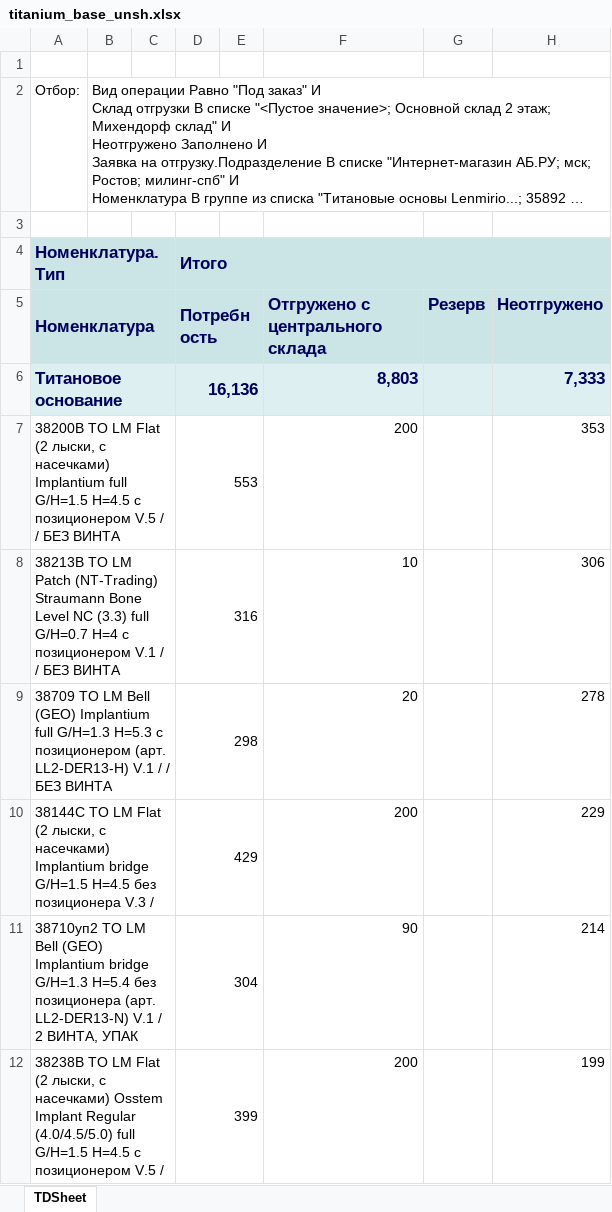
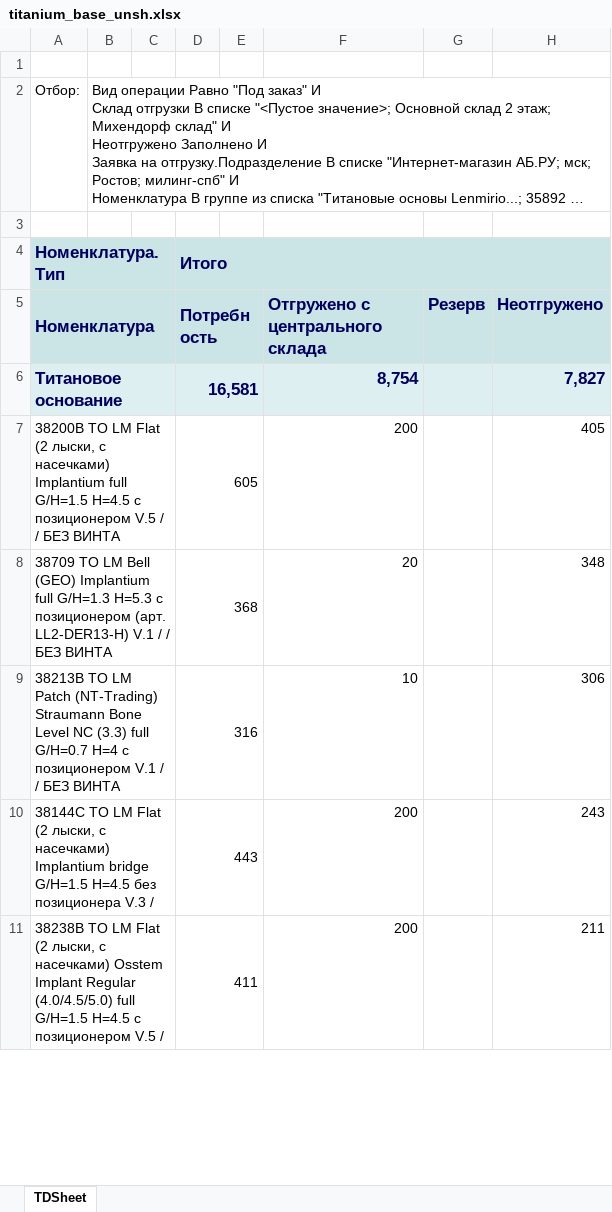
Before and after one commit to Uoiferise/ORTOS_Production_reports, an Excel workbook: input_data/titanium_base/titanium_base_unsh.xlsx, sheet TDSheet, drawn as a sheet; only a part is shown; long unchanged cells end in …; values as stored, in another font and other column widths than the file's, no borders; removed rows and columns are numbered as before the commit, all else as after; the diff covers the shown part only; the diff names each change by its address in the sheet, - before the commit and + after, or states it on an @@ line.

```diff
--- a/input_data/titanium_base/titanium_base_unsh.xlsx (sheet TDSheet)
+++ b/input_data/titanium_base/titanium_base_unsh.xlsx (sheet TDSheet)
-D6 (Потребность): 16,136
+D6 (Потребность): 16,581
-F6 (Отгружено с центрального склада): 8,803
+F6 (Отгружено с центрального склада): 8,754
-H6 (Неотгружено): 7,333
+H6 (Неотгружено): 7,827
-D7 (Потребность): 553
+D7 (Потребность): 605
-H7 (Неотгружено): 353
+H7 (Неотгружено): 405
+row 8: 38709 ТО LM Bell (GEO) Implantium full G/H=1.3 H=5.3 с позиционером (арт. LL2-DER13-H) V.1 / / БЕЗ ВИНТА |  |  | 368 |  | 20 |  | 348
-row 9: 38709 ТО LM Bell (GEO) Implantium full G/H=1.3 H=5.3 с позиционером (арт. LL2-DER13-H) V.1 / / БЕЗ ВИНТА |  |  | 298 |  | 20 |  | 278
-D10 (Потребность): 429
+D10 (Потребность): 443
-H10 (Неотгружено): 229
+H10 (Неотгружено): 243
-row 11: 38710уп2 ТО LM Bell (GEO) Implantium bridge G/H=1.3 H=5.4 без позиционера (арт. LL2-DER13-N) V.1 / 2 ВИНТА, УПАК |  |  | 304 |  | 90 |  | 214
-D11 (Потребность): 399
+D11 (Потребность): 411
-H11 (Неотгружено): 199
+H11 (Неотгружено): 211
```
Also changed, not shown: 164 added rows, 118 removed rows, 110 moved rows and 61 edited cells elsewhere in this sheet, input_data/abutments/abutments_info.xlsx, input_data/formers/formers_info.xlsx, 38 other files.
